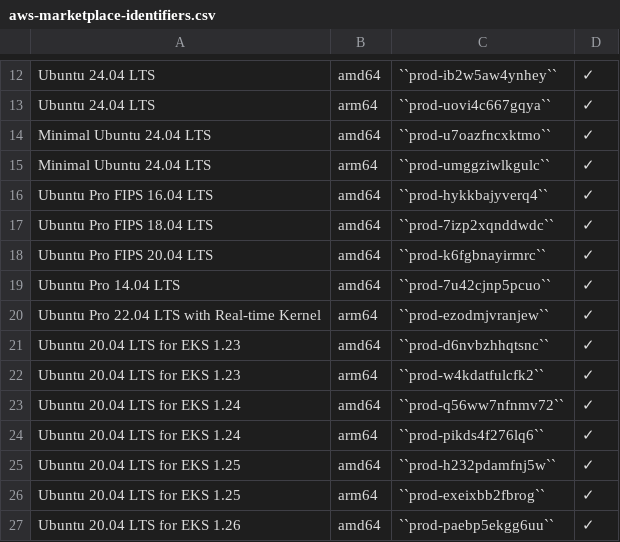
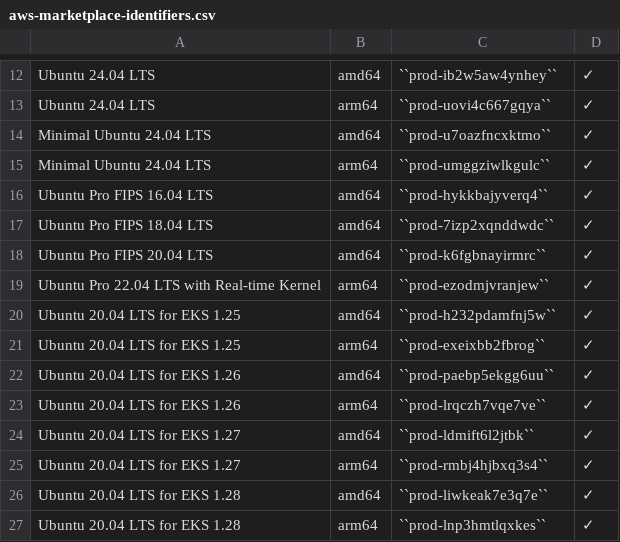
Before and after one commit to canonical/ubuntu-cloud-docs, a CSV file: aws/aws-how-to/instances/aws-marketplace-identifiers.csv, drawn as a sheet; only a part is shown, gaps mark what is left out; the shorter side is filled out with more unchanged rows; the diff names each change by its address in the sheet, - before the commit and + after, or states it on an @@ line.

Commit message:
Remove outdated marketplace listings
- Ubuntu Pro 14.04 LTS
- Ubuntu 20.04 LTS for EKS 1.23 for AMD and ARM
- Ubuntu 20.04 LTS for EKS 1.24 for AMD and ARM

```diff
--- a/aws/aws-how-to/instances/aws-marketplace-identifiers.csv
+++ b/aws/aws-how-to/instances/aws-marketplace-identifiers.csv
-row 19: Ubuntu Pro 14.04 LTS | amd64 | ``prod-7u42cjnp5pcuo`` | ✓
-row 21: Ubuntu 20.04 LTS for EKS 1.23 | amd64 | ``prod-d6nvbzhhqtsnc`` | ✓
-row 22: Ubuntu 20.04 LTS for EKS 1.23 | arm64 | ``prod-w4kdatfulcfk2`` | ✓
-row 23: Ubuntu 20.04 LTS for EKS 1.24 | amd64 | ``prod-q56ww7nfnmv72`` | ✓
-row 24: Ubuntu 20.04 LTS for EKS 1.24 | arm64 | ``prod-pikds4f276lq6`` | ✓
```
